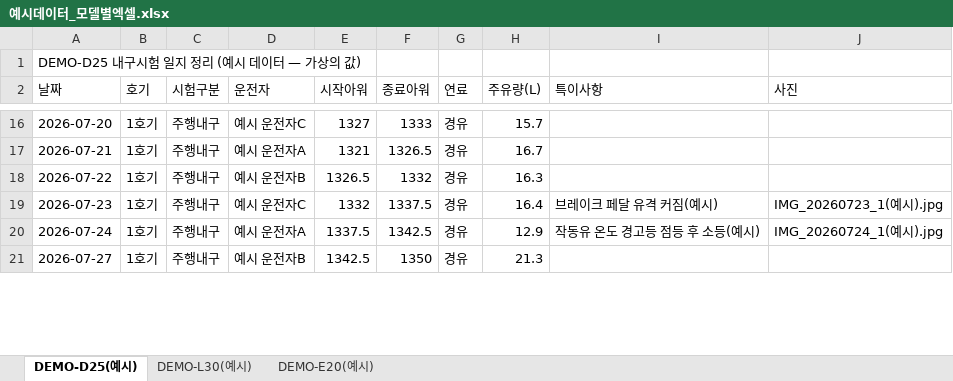
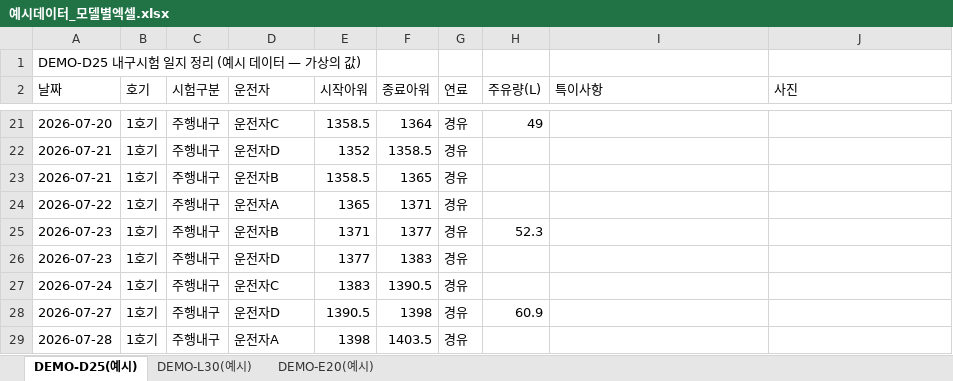
Before and after one commit to aebonlee/data09-03, an Excel workbook: samples/예시데이터_모델별엑셀.xlsx, sheet DEMO-D25(예시), drawn as a sheet; only a part is shown, gaps mark what is left out; values as stored, in another font and other column widths than the file's, no borders; addresses are those after the commit; the diff covers the shown part only; the diff names each change by its address in the sheet, - before the commit and + after, or states it on an @@ line.

```diff
--- a/samples/예시데이터_모델별엑셀.xlsx (sheet DEMO-D25(예시))
+++ b/samples/예시데이터_모델별엑셀.xlsx (sheet DEMO-D25(예시))
-D21 (운전자): 예시 운전자C
+D21 (운전자): 운전자C
-E21 (시작아워): 1327
+E21 (시작아워): 1358.5
-F21 (종료아워): 1333
+F21 (종료아워): 1364
-H21 (주유량(L)): 15.7
+H21 (주유량(L)): 49
-D22 (운전자): 예시 운전자A
+D22 (운전자): 운전자D
-E22 (시작아워): 1321
+E22 (시작아워): 1352
-F22 (종료아워): 1326.5
+F22 (종료아워): 1358.5
-H22 (주유량(L)): 16.7
+H22 (주유량(L)): (empty)
+row 23: 2026-07-21 | 1호기 | 주행내구 | 운전자B | 1358.5 | 1365 | 경유
-D24 (운전자): 예시 운전자B
+D24 (운전자): 운전자A
-E24 (시작아워): 1326.5
+E24 (시작아워): 1365
-F24 (종료아워): 1332
+F24 (종료아워): 1371
-H24 (주유량(L)): 16.3
+H24 (주유량(L)): (empty)
-D25 (운전자): 예시 운전자C
+D25 (운전자): 운전자B
-E25 (시작아워): 1332
+E25 (시작아워): 1371
-F25 (종료아워): 1337.5
+F25 (종료아워): 1377
-H25 (주유량(L)): 16.4
+H25 (주유량(L)): 52.3
-I25 (특이사항): 브레이크 페달 유격 커짐(예시)
+I25 (특이사항): (empty)
-J25 (사진): IMG_20260723_1(예시).jpg
+J25 (사진): (empty)
+row 26: 2026-07-23 | 1호기 | 주행내구 | 운전자D | 1377 | 1383 | 경유
-D27 (운전자): 예시 운전자A
+D27 (운전자): 운전자C
-E27 (시작아워): 1337.5
+E27 (시작아워): 1383
-F27 (종료아워): 1342.5
+F27 (종료아워): 1390.5
-H27 (주유량(L)): 12.9
+H27 (주유량(L)): (empty)
-I27 (특이사항): 작동유 온도 경고등 점등 후 소등(예시)
+I27 (특이사항): (empty)
-J27 (사진): IMG_20260724_1(예시).jpg
+J27 (사진): (empty)
-D28 (운전자): 예시 운전자B
+D28 (운전자): 운전자D
-E28 (시작아워): 1342.5
+E28 (시작아워): 1390.5
-F28 (종료아워): 1350
+F28 (종료아워): 1398
-H28 (주유량(L)): 21.3
+H28 (주유량(L)): 60.9
+row 29: 2026-07-28 | 1호기 | 주행내구 | 운전자A | 1398 | 1403.5 | 경유
```
Also changed, not shown: 22 added rows and 243 edited cells elsewhere in this sheet, sheet DEMO-E20(예시), sheet DEMO-L30(예시), samples/예시데이터_표준현황.xlsx, samples/표준_현황엑셀_빈양식.xlsx, 17 other files.
